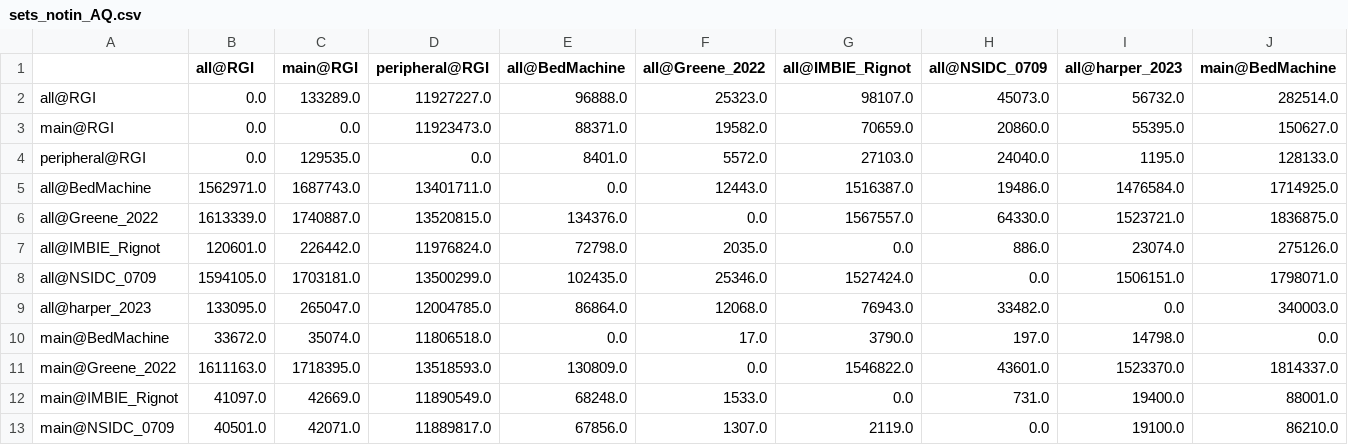
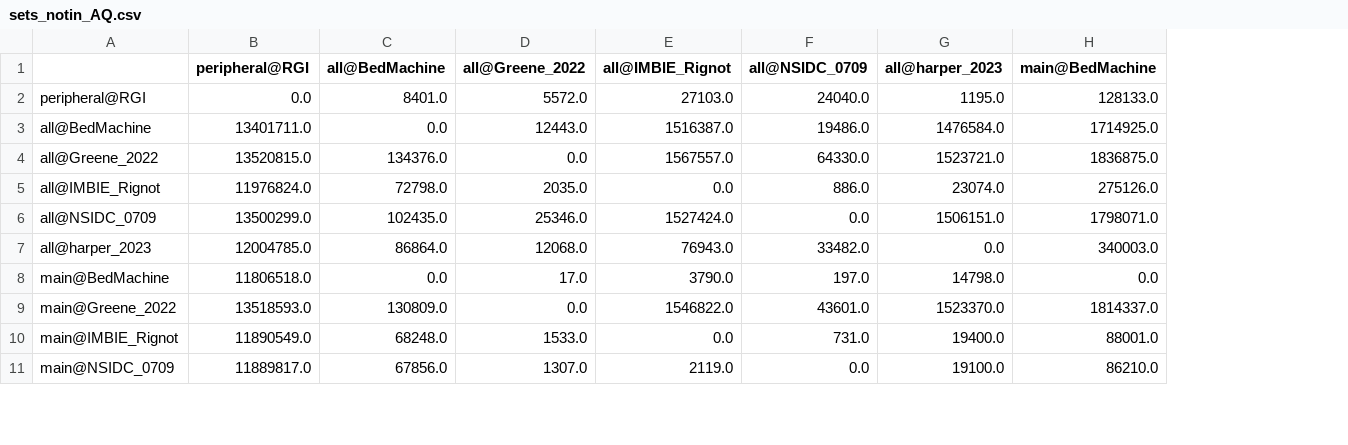
Before and after one commit to IACS-cryo/Delineation-WG, a CSV file: D1/dat/sets_notin_AQ.csv, drawn as a sheet; only a part is shown; removed rows and columns are numbered as before the commit, all else as after; rows hold the shown columns only; the diff names each change by its address in the sheet, - before the commit and + after, or states it on an @@ line.

```diff
--- a/D1/dat/sets_notin_AQ.csv
+++ b/D1/dat/sets_notin_AQ.csv
-column B (all@RGI), rows 4-13: 0.0 | 1562971.0 | 1613339.0 | 120601.0 | 1594105.0 | 133095.0 | 33672.0 | 1611163.0 | 41097.0 | 40501.0
-column C (main@RGI), rows 4-13: 129535.0 | 1687743.0 | 1740887.0 | 226442.0 | 1703181.0 | 265047.0 | 35074.0 | 1718395.0 | 42669.0 | 42071.0
-row 2: all@RGI | 0.0 | 133289.0 | 11927227.0 | 96888.0 | 25323.0 | 98107.0 | 45073.0 | 56732.0 | 282514.0
-row 3: main@RGI | 0.0 | 0.0 | 11923473.0 | 88371.0 | 19582.0 | 70659.0 | 20860.0 | 55395.0 | 150627.0
```
Also changed, not shown: D1/dat/sets_union_AQ.csv, 8 other files.
